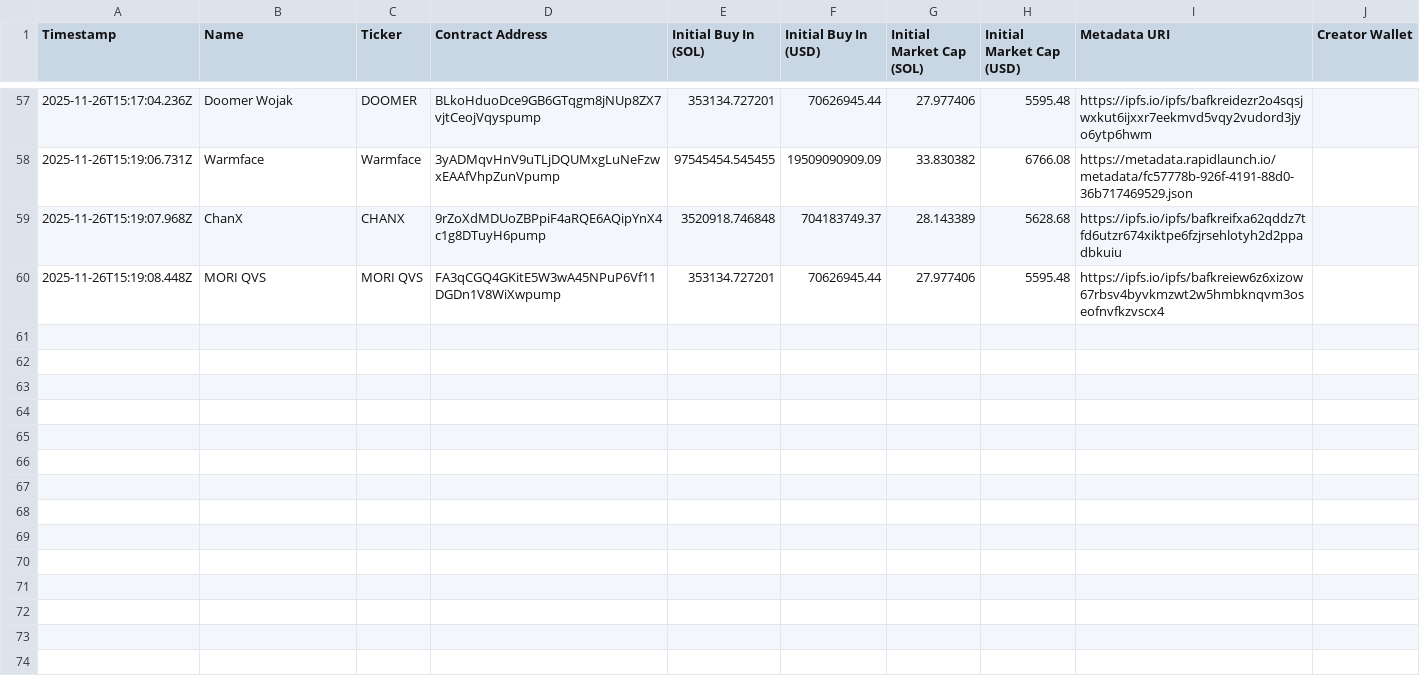
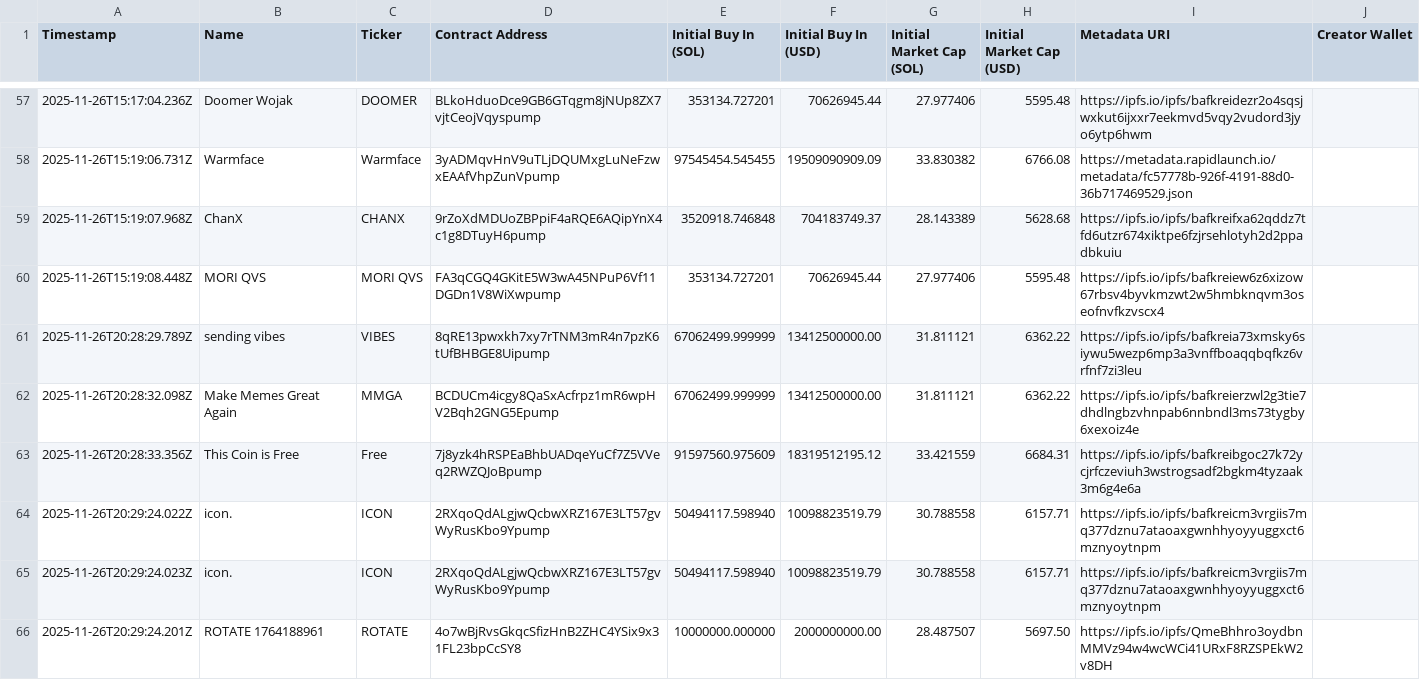
Before and after one commit to ReactionLabs/mayhem, a CSV file: data/token-analytics.csv, drawn as a sheet; only a part is shown, gaps mark what is left out; the diff names each change by its address in the sheet, - before the commit and + after, or states it on an @@ line.

```diff
--- a/data/token-analytics.csv
+++ b/data/token-analytics.csv
+row 61: 2025-11-26T20:28:29.789Z | sending vibes | VIBES | 8qRE13pwxkh7xy7rTNM3mR4n7pzK6tUfBHBGE8Uipump | 67062499.999999 | 13412500000.00 | 31.811121 | 6362.22 | https://ipfs.io/ipfs/bafkreia73xmsky6siywu5wezp6mp3a3vnffboaqqbqfkz6vrfnf7zi3leu
+row 62: 2025-11-26T20:28:32.098Z | Make Memes Great Again | MMGA | BCDUCm4icgy8QaSxAcfrpz1mR6wpHV2Bqh2GNG5Epump | 67062499.999999 | 13412500000.00 | 31.811121 | 6362.22 | https://ipfs.io/ipfs/bafkreierzwl2g3tie7dhdlngbzvhnpab6nnbndl3ms73tygby6xexoiz4e
+row 63: 2025-11-26T20:28:33.356Z | This Coin is Free | Free | 7j8yzk4hRSPEaBhbUADqeYuCf7Z5VVeq2RWZQJoBpump | 91597560.975609 | 18319512195.12 | 33.421559 | 6684.31 | https://ipfs.io/ipfs/bafkreibgoc27k72ycjrfczeviuh3wstrogsadf2bgkm4tyzaak3m6g4e6a
+row 64: 2025-11-26T20:29:24.022Z | icon. | ICON | 2RXqoQdALgjwQcbwXRZ167E3LT57gvWyRusKbo9Ypump | 50494117.598940 | 10098823519.79 | 30.788558 | 6157.71 | https://ipfs.io/ipfs/bafkreicm3vrgiis7mq377dznu7ataoaxgwnhhyoyyuggxct6mznyoytnpm
+row 65: 2025-11-26T20:29:24.023Z | icon. | ICON | 2RXqoQdALgjwQcbwXRZ167E3LT57gvWyRusKbo9Ypump | 50494117.598940 | 10098823519.79 | 30.788558 | 6157.71 | https://ipfs.io/ipfs/bafkreicm3vrgiis7mq377dznu7ataoaxgwnhhyoyyuggxct6mznyoytnpm
+row 66: 2025-11-26T20:29:24.201Z | ROTATE 1764188961 | ROTATE | 4o7wBjRvsGkqcSfizHnB2ZHC4YSix9x31FL23bpCcSY8 | 10000000.000000 | 2000000000.00 | 28.487507 | 5697.50 | https://ipfs.io/ipfs/QmeBhhro3oydbnMMVz94w4wcWCi41URxF8RZSPEkW2v8DH
```
Also changed, not shown: 3 other files.
